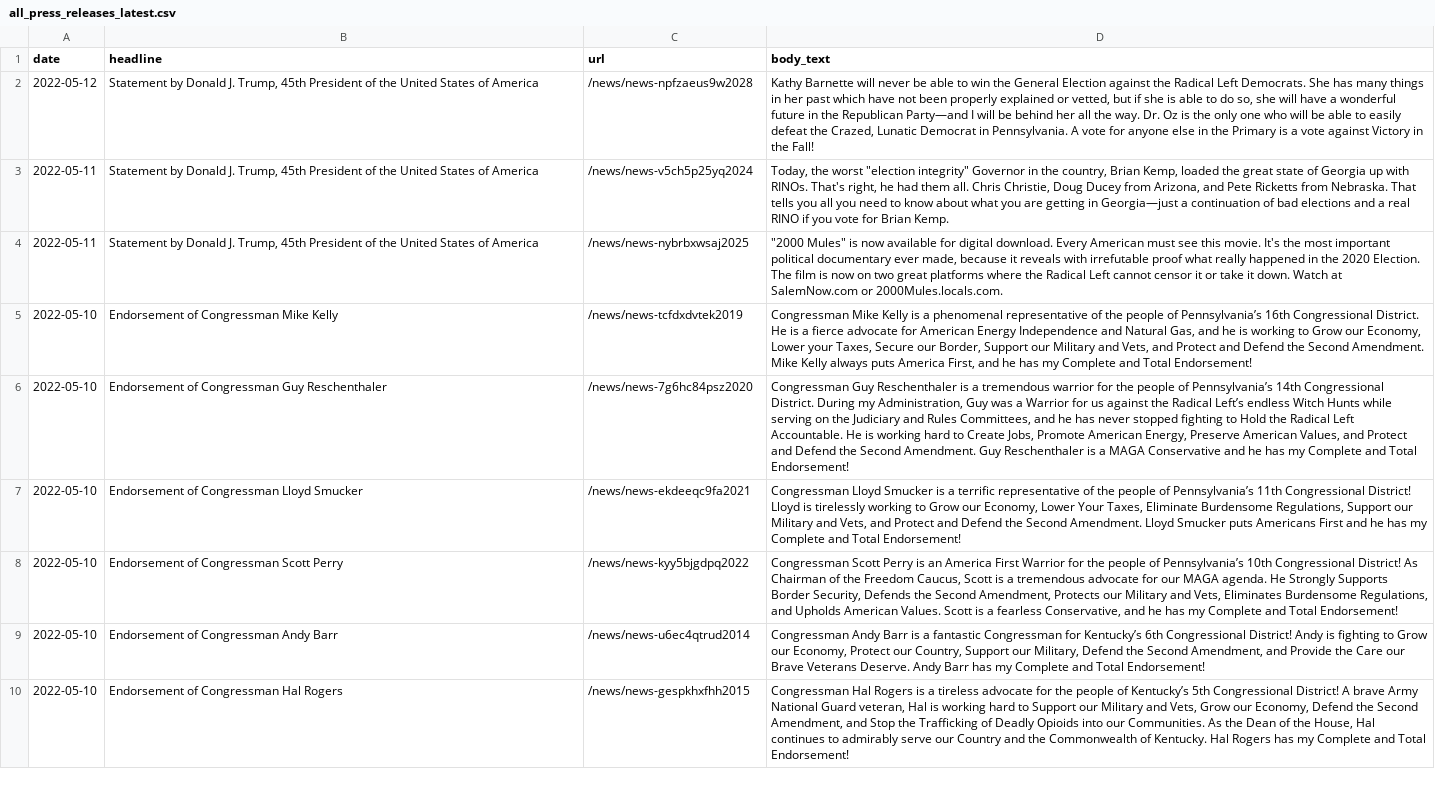
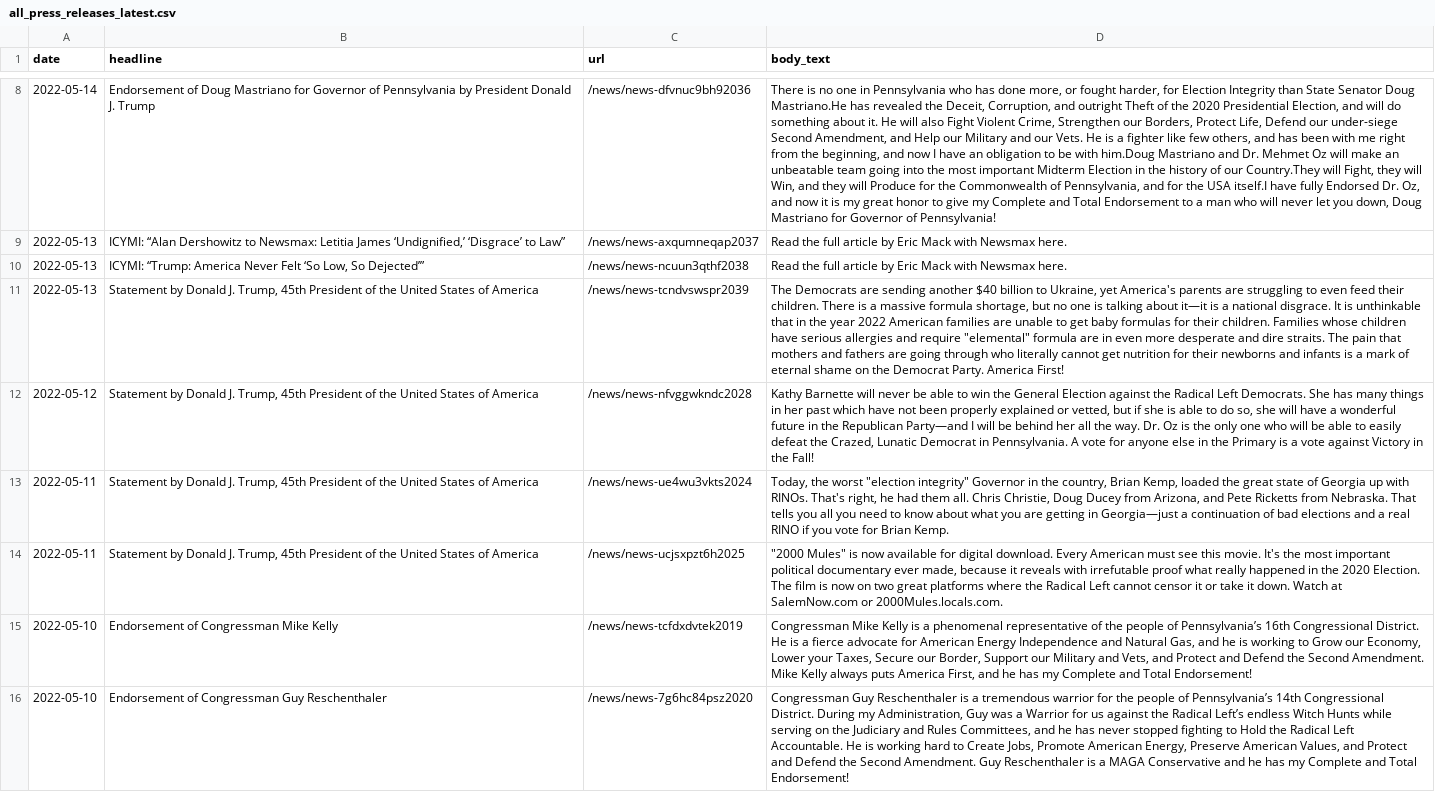
Before and after one commit to gridviz/trump-releases, a CSV file: data/processed/all_press_releases_latest.csv, drawn as a sheet; only a part is shown, gaps mark what is left out; the shorter side is filled out with more unchanged rows; addresses are those after the commit; the diff covers the shown part only; the diff names each change by its address in the sheet, - before the commit and + after, or states it on an @@ line.

```diff
--- a/data/processed/all_press_releases_latest.csv
+++ b/data/processed/all_press_releases_latest.csv
+row 8: 2022-05-14 | Endorsement of Doug Mastriano for Governor of Pennsylvania by President Donald J. Trump | /news/news-dfvnuc9bh92036 | There is no one in Pennsylvania who has done more, or fought harder, for Election Integrity than State Senator Doug Mastriano.He has revealed the Deceit, Corruption, and outright Theft of the 2020 Presidential Election, and will do something about it. He will also Fight Violent Crime, Strengthen our Borders, Protect Life, Defend our under-siege Second Amendment, and Help our Military and our Vets. He is a fighter like few others, and has been with me right from the beginning, and now I have an obligation to be with him.Doug Mastriano and Dr. Mehmet Oz will make an unbeatable team going into the most important Midterm Election in the history of our Country.They will Fight, they will Win, and they will Produce for the Commonwealth of Pennsylvania, and for the USA itself.I have fully Endorsed Dr. Oz, and now it is my great honor to give my Complete and Total Endorsement to a man who will never let you down, Doug Mastriano for Governor of Pennsylvania!
+row 9: 2022-05-13 | ICYMI: “Alan Dershowitz to Newsmax: Letitia James ‘Undignified,’ ‘Disgrace’ to Law” | /news/news-axqumneqap2037 | Read the full article by Eric Mack with Newsmax here.
+row 10: 2022-05-13 | ICYMI: “Trump: America Never Felt ‘So Low, So Dejected’” | /news/news-ncuun3qthf2038 | Read the full article by Eric Mack with Newsmax here.
+row 11: 2022-05-13 | Statement by Donald J. Trump, 45th President of the United States of America | /news/news-tcndvswspr2039 | The Democrats are sending another $40 billion to Ukraine, yet America's parents are struggling to even feed their children. There is a massive formula shortage, but no one is talking about it—it is a national disgrace. It is unthinkable that in the year 2022 American families are unable to get baby formulas for their children. Families whose children have serious allergies and require "elemental" formula are in even more desperate and dire straits. The pain that mothers and fathers are going through who literally cannot get nutrition for their newborns and infants is a mark of eternal shame on the Democrat Party. America First!
-C12 (url): /news/news-npfzaeus9w2028
+C12 (url): /news/news-nfvggwkndc2028
-C13 (url): /news/news-v5ch5p25yq2024
+C13 (url): /news/news-ue4wu3vkts2024
-C14 (url): /news/news-nybrbxwsaj2025
+C14 (url): /news/news-ucjsxpzt6h2025
```
Also changed, not shown: 6 added rows and 10 removed rows elsewhere in this file, data/all_endorsements_urls.csv, data/processed/all_press_releases_archive.csv.
